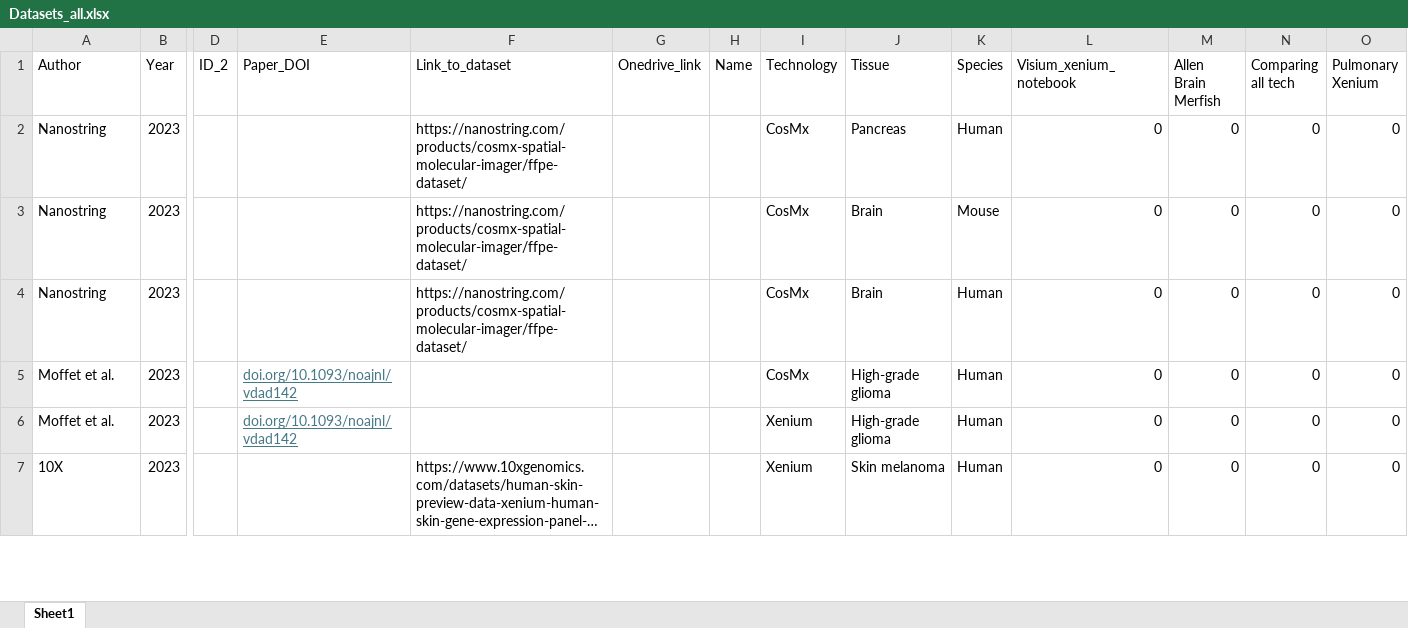
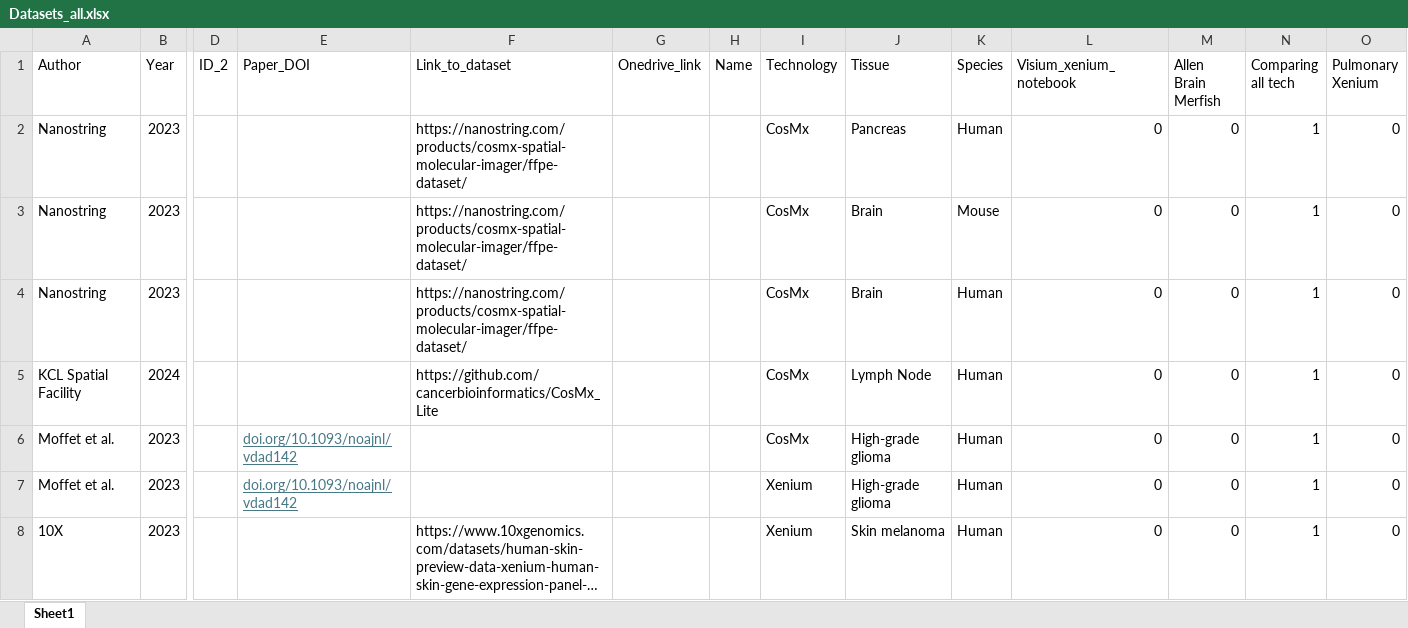
Before and after one commit to BKover99/Pseudovisium, an Excel workbook: Datasets_all.xlsx, sheet Sheet1, drawn as a sheet; only a part is shown, gaps mark what is left out; long unchanged cells end in …; values as stored, in another font and other column widths than the file's, no borders; addresses are those after the commit; rows hold the shown columns only; the diff covers the shown part only; the diff names each change by its address in the sheet, - before the commit and + after, or states it on an @@ line.

```diff
--- a/Datasets_all.xlsx (sheet Sheet1)
+++ b/Datasets_all.xlsx (sheet Sheet1)
-N2:N4 (Comparing all tech): 0
+N2:N4 (Comparing all tech): 1
+row 5: KCL Spatial Facility | 2024 |  |  | https://github.com/cancerbioinformatics/CosMx_Lite |  |  | CosMx | Lymph Node | Human | 0 | 0 | 1 | 0
-N6:N8 (Comparing all tech): 0
+N6:N8 (Comparing all tech): 1
```
Also changed, not shown: 1 added row, 1 removed row and 7 edited cells elsewhere in this sheet, 1 other file.
